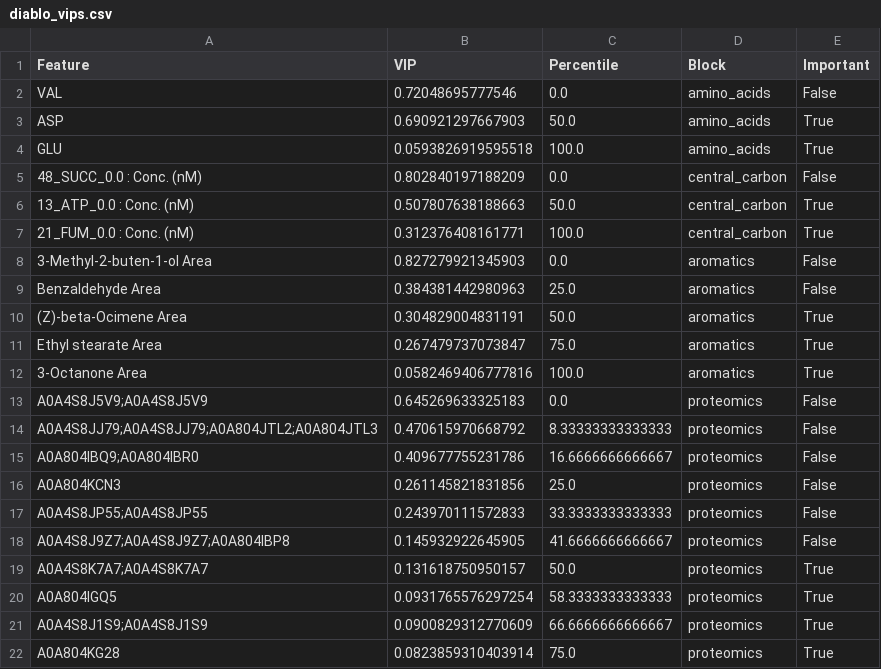
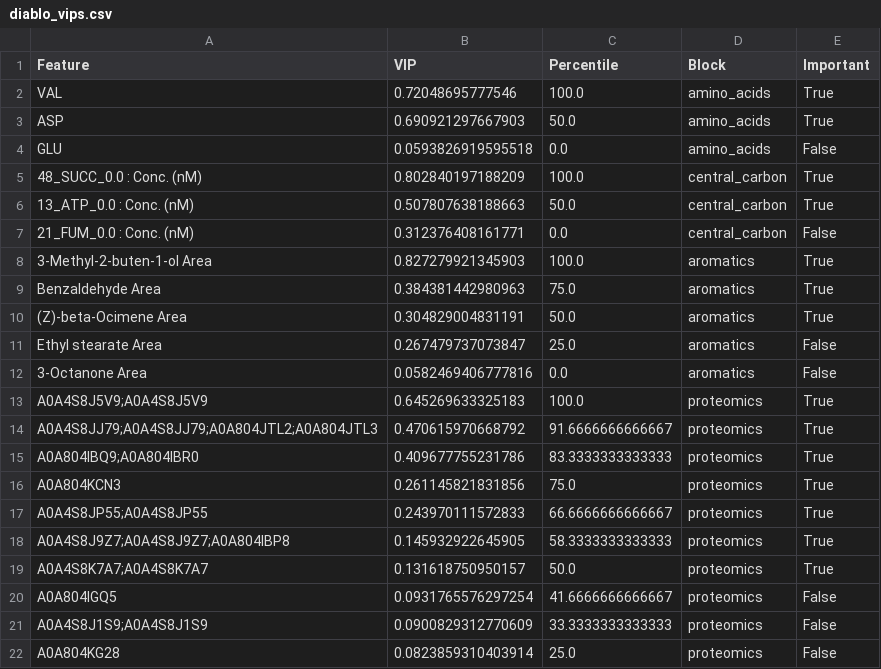
Before and after one commit to subarumuroi/ML_multiomics, a CSV file: results/multi_omics/diablo_vips.csv, drawn as a sheet.

```diff
--- a/results/multi_omics/diablo_vips.csv
+++ b/results/multi_omics/diablo_vips.csv
@@ -1,22 +1,22 @@
 Feature,VIP,Percentile,Block,Important
-VAL,0.72048695777546,0.0,amino_acids,False
+VAL,0.72048695777546,100.0,amino_acids,True
 ASP,0.690921297667903,50.0,amino_acids,True
-GLU,0.0593826919595518,100.0,amino_acids,True
-48_SUCC_0.0 : Conc. (nM),0.802840197188209,0.0,central_carbon,False
+GLU,0.0593826919595518,0.0,amino_acids,False
+48_SUCC_0.0 : Conc. (nM),0.802840197188209,100.0,central_carbon,True
 13_ATP_0.0 : Conc. (nM),0.507807638188663,50.0,central_carbon,True
-21_FUM_0.0 : Conc. (nM),0.312376408161771,100.0,central_carbon,True
-3-Methyl-2-buten-1-ol Area,0.827279921345903,0.0,aromatics,False
-Benzaldehyde Area,0.384381442980963,25.0,aromatics,False
+21_FUM_0.0 : Conc. (nM),0.312376408161771,0.0,central_carbon,False
+3-Methyl-2-buten-1-ol Area,0.827279921345903,100.0,aromatics,True
+Benzaldehyde Area,0.384381442980963,75.0,aromatics,True
 (Z)-beta-Ocimene Area,0.304829004831191,50.0,aromatics,True
-Ethyl stearate Area,0.267479737073847,75.0,aromatics,True
-3-Octanone Area,0.0582469406777816,100.0,aromatics,True
-A0A4S8J5V9;A0A4S8J5V9,0.645269633325183,0.0,proteomics,False
-A0A4S8JJ79;A0A4S8JJ79;A0A804JTL2;A0A804JTL3,0.470615970668792,8.33333333333333,proteomics,False
-A0A804IBQ9;A0A804IBR0,0.409677755231786,16.6666666666667,proteomics,False
-A0A804KCN3,0.261145821831856,25.0,proteomics,False
-A0A4S8JP55;A0A4S8JP55,0.243970111572833,33.3333333333333,proteomics,False
-A0A4S8J9Z7;A0A4S8J9Z7;A0A804IBP8,0.145932922645905,41.6666666666667,proteomics,False
+Ethyl stearate Area,0.267479737073847,25.0,aromatics,False
+3-Octanone Area,0.0582469406777816,0.0,aromatics,False
+A0A4S8J5V9;A0A4S8J5V9,0.645269633325183,100.0,proteomics,True
+A0A4S8JJ79;A0A4S8JJ79;A0A804JTL2;A0A804JTL3,0.470615970668792,91.6666666666667,proteomics,True
+A0A804IBQ9;A0A804IBR0,0.409677755231786,83.3333333333333,proteomics,True
+A0A804KCN3,0.261145821831856,75.0,proteomics,True
+A0A4S8JP55;A0A4S8JP55,0.243970111572833,66.6666666666667,proteomics,True
+A0A4S8J9Z7;A0A4S8J9Z7;A0A804IBP8,0.145932922645905,58.3333333333333,proteomics,True
 A0A4S8K7A7;A0A4S8K7A7,0.131618750950157,50.0,proteomics,True
-A0A804IGQ5,0.0931765576297254,58.3333333333333,proteomics,True
-A0A4S8J1S9;A0A4S8J1S9,0.0900829312770609,66.6666666666667,proteomics,True
-A0A804KG28,0.0823859310403914,75.0,proteomics,True
+A0A804IGQ5,0.0931765576297254,41.6666666666667,proteomics,False
+A0A4S8J1S9;A0A4S8J1S9,0.0900829312770609,33.3333333333333,proteomics,False
+A0A804KG28,0.0823859310403914,25.0,proteomics,False
```
Also changed, not shown: results/single_omics/proteomics/pca_variance_explained.csv, 5 other files.
